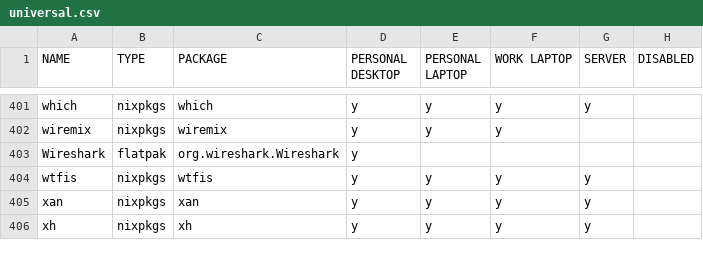
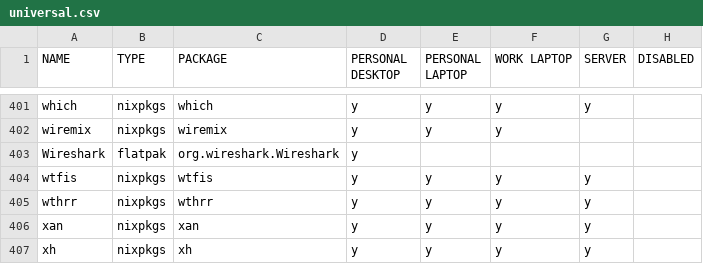
Before and after one commit to rvenutolo/packages, a CSV file: universal.csv, drawn as a sheet; only a part is shown, gaps mark what is left out; the diff names each change by its address in the sheet, - before the commit and + after, or states it on an @@ line.

Commit message:
add wthrr

```diff
--- a/universal.csv
+++ b/universal.csv
+row 405: wthrr | nixpkgs | wthrr | y | y | y | y
```
